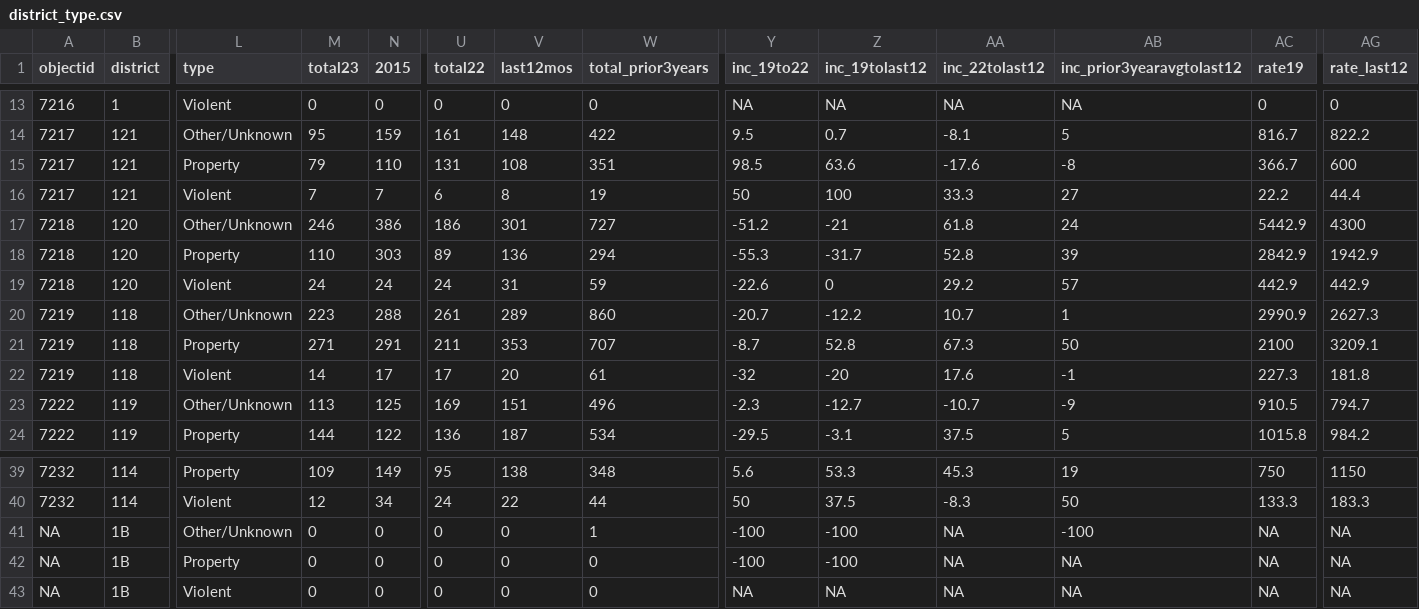
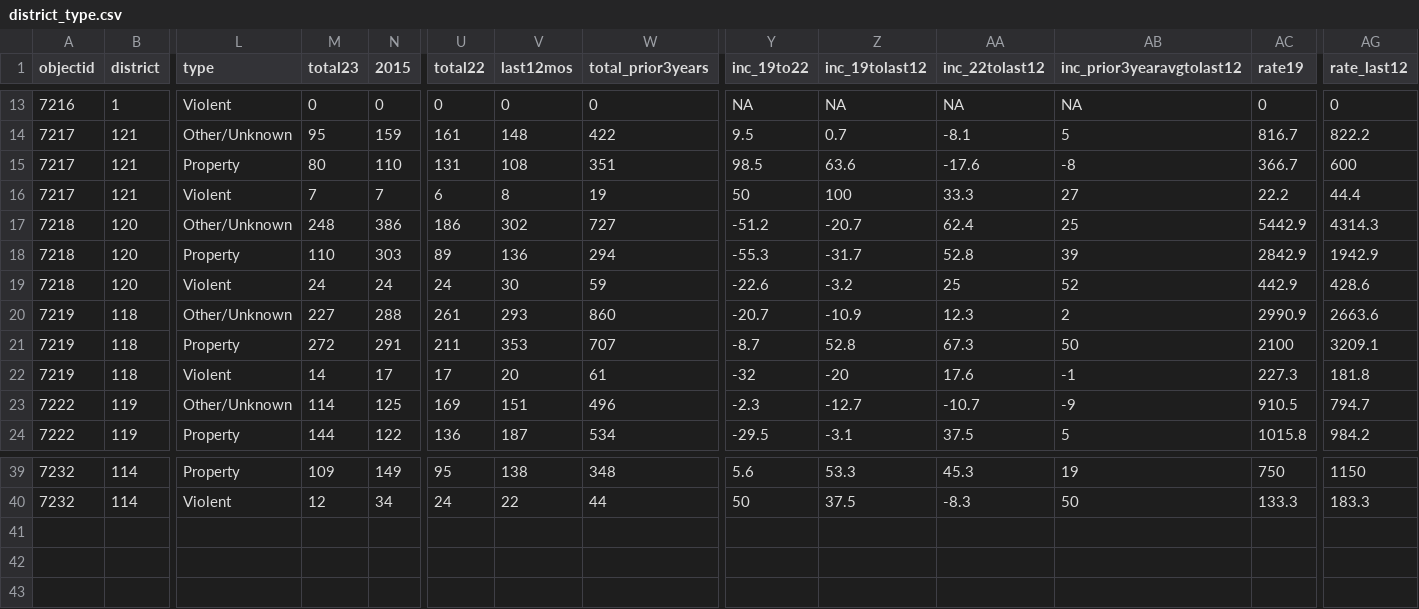
Before and after one commit to abcotvdata/safetytracker_cary, a CSV file: data/output/districts/district_type.csv, drawn as a sheet; only a part is shown, gaps mark what is left out; rows hold the shown columns only; the diff covers the shown part only; the diff names each change by its address in the sheet, - before the commit and + after, or states it on an @@ line.

```diff
--- a/data/output/districts/district_type.csv
+++ b/data/output/districts/district_type.csv
-M15 (total23): 79
+M15 (total23): 80
-M17 (total23): 246
+M17 (total23): 248
-V17 (last12mos): 301
+V17 (last12mos): 302
-Z17 (inc_19tolast12): -21
+Z17 (inc_19tolast12): -20.7
-AA17 (inc_22tolast12): 61.8
+AA17 (inc_22tolast12): 62.4
-AB17 (inc_prior3yearavgtolast12): 24
+AB17 (inc_prior3yearavgtolast12): 25
-AG17 (rate_last12): 4300
+AG17 (rate_last12): 4314.3
-V19 (last12mos): 31
+V19 (last12mos): 30
-Z19 (inc_19tolast12): 0
+Z19 (inc_19tolast12): -3.2
-AA19 (inc_22tolast12): 29.2
+AA19 (inc_22tolast12): 25
-AB19 (inc_prior3yearavgtolast12): 57
+AB19 (inc_prior3yearavgtolast12): 52
-AG19 (rate_last12): 442.9
+AG19 (rate_last12): 428.6
-M20 (total23): 223
+M20 (total23): 227
-V20 (last12mos): 289
+V20 (last12mos): 293
-Z20 (inc_19tolast12): -12.2
+Z20 (inc_19tolast12): -10.9
-AA20 (inc_22tolast12): 10.7
+AA20 (inc_22tolast12): 12.3
-AB20 (inc_prior3yearavgtolast12): 1
+AB20 (inc_prior3yearavgtolast12): 2
-AG20 (rate_last12): 2627.3
+AG20 (rate_last12): 2663.6
-M21 (total23): 271
+M21 (total23): 272
-M23 (total23): 113
+M23 (total23): 114
-row 41: NA | 1B | Other/Unknown | 0 | 0 | 0 | 0 | 1 | -100 | -100 | NA | -100 | NA | NA
-row 42: NA | 1B | Property | 0 | 0 | 0 | 0 | 0 | -100 | -100 | NA | NA | NA | NA
-row 43: NA | 1B | Violent | 0 | 0 | 0 | 0 | 0 | NA | NA | NA | NA | NA | NA
```
Also changed, not shown: 34 edited cells elsewhere in this file, data/output/districts/assaults_district.csv, data/output/districts/autothefts_district.csv, 30 other files.
